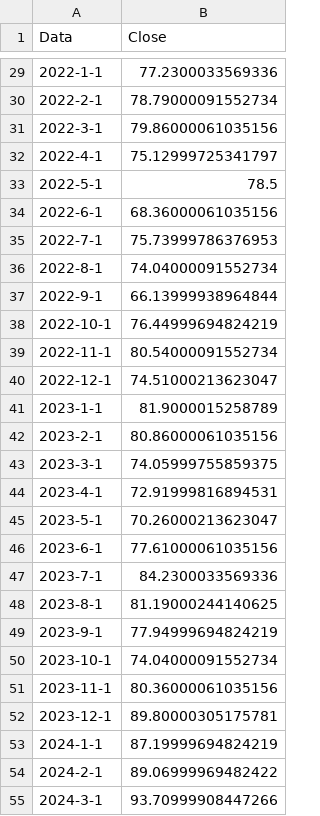
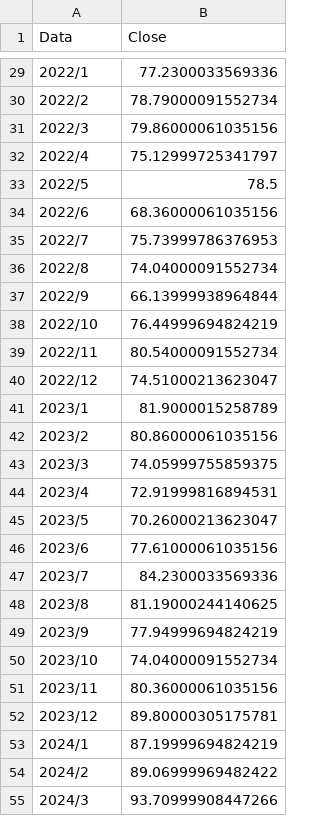
Before and after one commit to mattmg-sys/Indexes, a CSV file: AVUV_PYTHON.csv, drawn as a sheet; only a part is shown, gaps mark what is left out; the diff covers the shown part only.

```diff
--- a/AVUV_PYTHON.csv
+++ b/AVUV_PYTHON.csv
@@ -29,27 +29,27 @@ Data,Close
-2022-1-1,77.2300033569336
-2022-2-1,78.79000091552734
-2022-3-1,79.86000061035156
-2022-4-1,75.12999725341797
-2022-5-1,78.5
-2022-6-1,68.36000061035156
-2022-7-1,75.73999786376953
-2022-8-1,74.04000091552734
-2022-9-1,66.13999938964844
-2022-10-1,76.44999694824219
-2022-11-1,80.54000091552734
-2022-12-1,74.51000213623047
-2023-1-1,81.9000015258789
-2023-2-1,80.86000061035156
-2023-3-1,74.05999755859375
-2023-4-1,72.91999816894531
-2023-5-1,70.26000213623047
-2023-6-1,77.61000061035156
-2023-7-1,84.2300033569336
-2023-8-1,81.19000244140625
-2023-9-1,77.94999694824219
-2023-10-1,74.04000091552734
-2023-11-1,80.36000061035156
-2023-12-1,89.80000305175781
-2024-1-1,87.19999694824219
-2024-2-1,89.06999969482422
-2024-3-1,93.70999908447266
+2022/1,77.2300033569336
+2022/2,78.79000091552734
+2022/3,79.86000061035156
+2022/4,75.12999725341797
+2022/5,78.5
+2022/6,68.36000061035156
+2022/7,75.73999786376953
+2022/8,74.04000091552734
+2022/9,66.13999938964844
+2022/10,76.44999694824219
+2022/11,80.54000091552734
+2022/12,74.51000213623047
+2023/1,81.9000015258789
+2023/2,80.86000061035156
+2023/3,74.05999755859375
+2023/4,72.91999816894531
+2023/5,70.26000213623047
+2023/6,77.61000061035156
+2023/7,84.2300033569336
+2023/8,81.19000244140625
+2023/9,77.94999694824219
+2023/10,74.04000091552734
+2023/11,80.36000061035156
+2023/12,89.80000305175781
+2024/1,87.19999694824219
+2024/2,89.06999969482422
+2024/3,93.70999908447266
```
Also changed, not shown: 36 edited cells elsewhere in this file.
